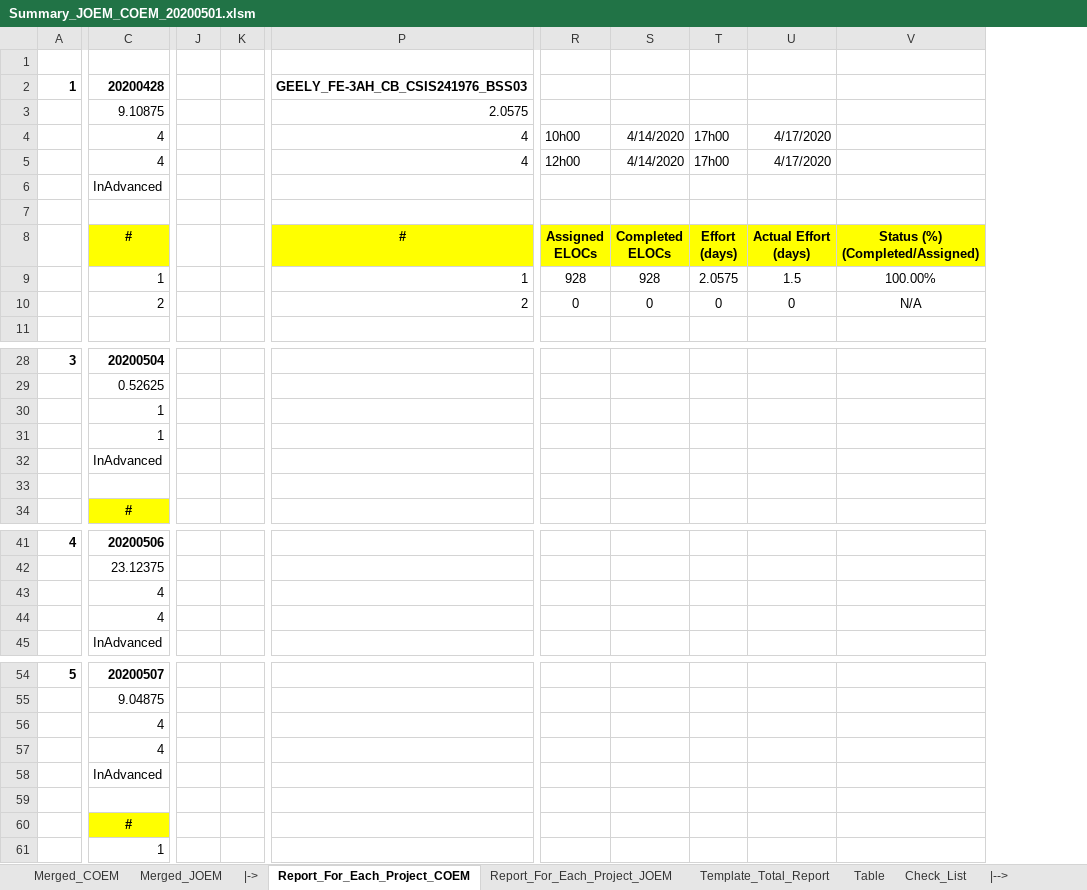
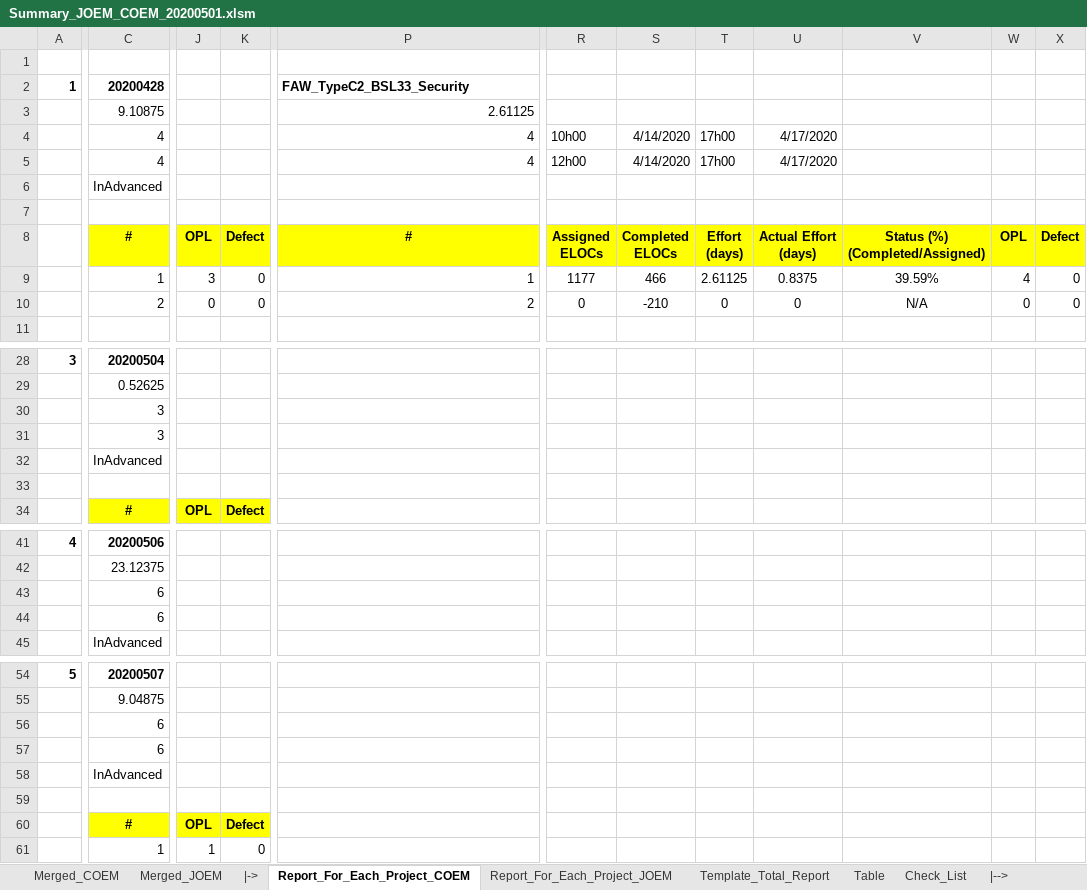
Before and after one commit to Theerathon/COEM, an Excel workbook: Summary_JOEM_COEM_20200501.xlsm, sheet Report_For_Each_Project_COEM, drawn as a sheet; only a part is shown, gaps mark what is left out; values as stored, in another font and other column widths than the file's, no borders; removed rows and columns are numbered as before the commit, all else as after; the diff covers the shown part only; the diff names each change by its address in the sheet, - before the commit and + after, or states it on an @@ line.

```diff
--- a/Summary_JOEM_COEM_20200501.xlsm (sheet Report_For_Each_Project_COEM)
+++ b/Summary_JOEM_COEM_20200501.xlsm (sheet Report_For_Each_Project_COEM)
-column J, empty
-column K, empty
+column J, rows 8-10: OPL | 3 | 0; row 34: OPL; rows 60-61: OPL | 1
+column K, rows 8-10: Defect | 0 | 0; row 34: Defect; rows 60-61: Defect | 0
+column W, rows 8-10: OPL | 4 | 0
+column X, rows 8-10: Defect | 0 | 0
-P2: GEELY_FE-3AH_CB_CSIS241976_BSS03
+P2: FAW_TypeC2_BSL33_Security
-P3: 2.0575
+P3: 2.61125
-R9: 928
+R9: 1177
-S9: 928
+S9: 466
-T9: 2.0575
+T9: 2.61125
-U9: 1.5
+U9: 0.8375
-V9: 100.00%
+V9: 39.59%
-S10: 0
+S10: -210
-C30:C31: 1
+C30:C31: 3
-C43:C44: 4
+C43:C44: 6
-C56:C57: 4
+C56:C57: 6
```
Also changed, not shown: 130 added rows elsewhere in this sheet, sheet Merged_JOEM, sheet Merged_COEM, sheet Template_Total_Report, sheet Report_For_Each_Project_JOEM, formulas that keep their value, hidden cells.
